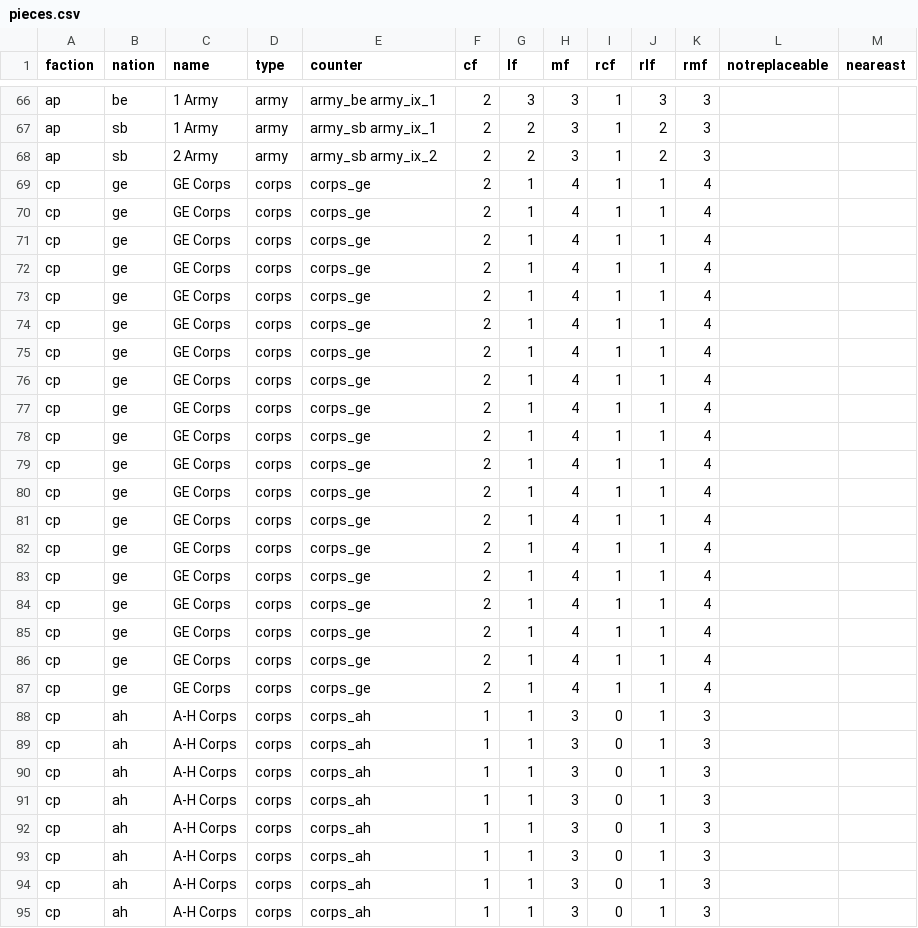
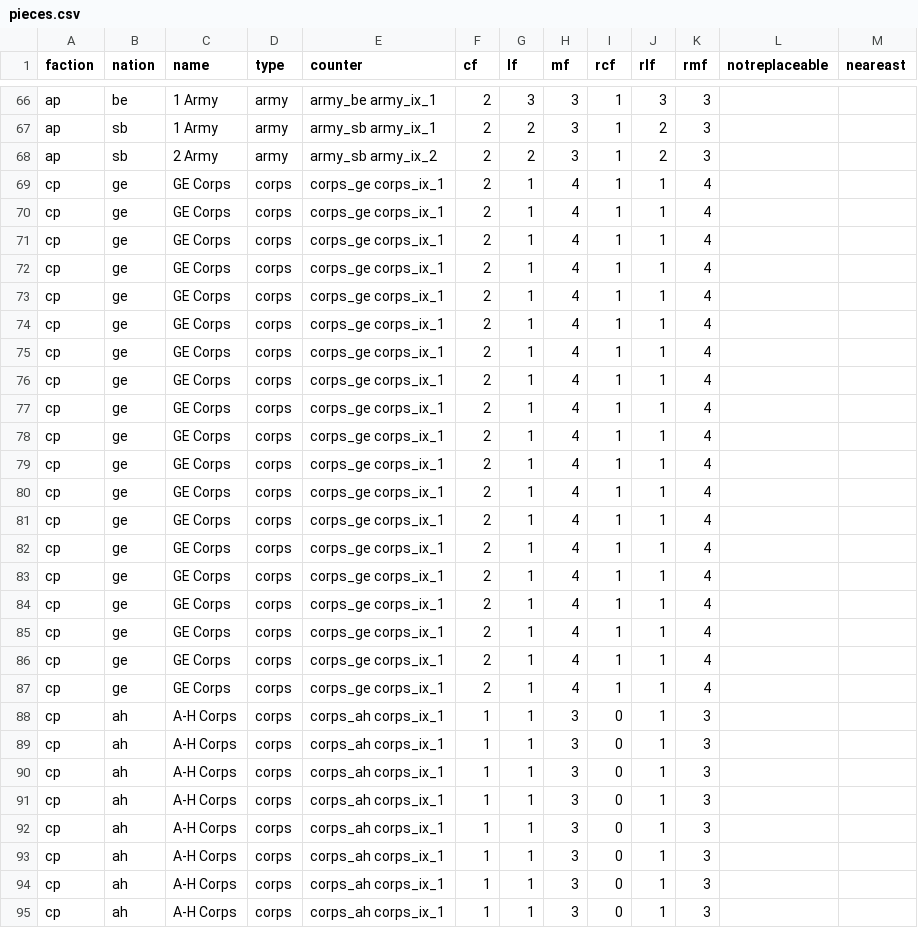
Before and after one commit to rally-the-troops/paths-of-glory, a CSV file: csv/pieces.csv, drawn as a sheet; only a part is shown, gaps mark what is left out; the diff covers the shown part only.

Commit message:
Fix display of reduced corps pieces

```diff
--- a/csv/pieces.csv
+++ b/csv/pieces.csv
@@ -68,28 +68,28 @@ ap,sb,1 Army,army,army_sb army_ix_1,2,2,3,1,2,3,,
 ap,sb,2 Army,army,army_sb army_ix_2,2,2,3,1,2,3,,
-cp,ge,GE Corps,corps,corps_ge,2,1,4,1,1,4,,
-cp,ge,GE Corps,corps,corps_ge,2,1,4,1,1,4,,
-cp,ge,GE Corps,corps,corps_ge,2,1,4,1,1,4,,
-cp,ge,GE Corps,corps,corps_ge,2,1,4,1,1,4,,
-cp,ge,GE Corps,corps,corps_ge,2,1,4,1,1,4,,
-cp,ge,GE Corps,corps,corps_ge,2,1,4,1,1,4,,
-cp,ge,GE Corps,corps,corps_ge,2,1,4,1,1,4,,
-cp,ge,GE Corps,corps,corps_ge,2,1,4,1,1,4,,
-cp,ge,GE Corps,corps,corps_ge,2,1,4,1,1,4,,
-cp,ge,GE Corps,corps,corps_ge,2,1,4,1,1,4,,
-cp,ge,GE Corps,corps,corps_ge,2,1,4,1,1,4,,
-cp,ge,GE Corps,corps,corps_ge,2,1,4,1,1,4,,
-cp,ge,GE Corps,corps,corps_ge,2,1,4,1,1,4,,
-cp,ge,GE Corps,corps,corps_ge,2,1,4,1,1,4,,
-cp,ge,GE Corps,corps,corps_ge,2,1,4,1,1,4,,
-cp,ge,GE Corps,corps,corps_ge,2,1,4,1,1,4,,
-cp,ge,GE Corps,corps,corps_ge,2,1,4,1,1,4,,
-cp,ge,GE Corps,corps,corps_ge,2,1,4,1,1,4,,
-cp,ge,GE Corps,corps,corps_ge,2,1,4,1,1,4,,
-cp,ah,A-H Corps,corps,corps_ah,1,1,3,0,1,3,,
-cp,ah,A-H Corps,corps,corps_ah,1,1,3,0,1,3,,
-cp,ah,A-H Corps,corps,corps_ah,1,1,3,0,1,3,,
-cp,ah,A-H Corps,corps,corps_ah,1,1,3,0,1,3,,
-cp,ah,A-H Corps,corps,corps_ah,1,1,3,0,1,3,,
-cp,ah,A-H Corps,corps,corps_ah,1,1,3,0,1,3,,
-cp,ah,A-H Corps,corps,corps_ah,1,1,3,0,1,3,,
-cp,ah,A-H Corps,corps,corps_ah,1,1,3,0,1,3,,
+cp,ge,GE Corps,corps,corps_ge corps_ix_1,2,1,4,1,1,4,,
+cp,ge,GE Corps,corps,corps_ge corps_ix_1,2,1,4,1,1,4,,
+cp,ge,GE Corps,corps,corps_ge corps_ix_1,2,1,4,1,1,4,,
+cp,ge,GE Corps,corps,corps_ge corps_ix_1,2,1,4,1,1,4,,
+cp,ge,GE Corps,corps,corps_ge corps_ix_1,2,1,4,1,1,4,,
+cp,ge,GE Corps,corps,corps_ge corps_ix_1,2,1,4,1,1,4,,
+cp,ge,GE Corps,corps,corps_ge corps_ix_1,2,1,4,1,1,4,,
+cp,ge,GE Corps,corps,corps_ge corps_ix_1,2,1,4,1,1,4,,
+cp,ge,GE Corps,corps,corps_ge corps_ix_1,2,1,4,1,1,4,,
+cp,ge,GE Corps,corps,corps_ge corps_ix_1,2,1,4,1,1,4,,
+cp,ge,GE Corps,corps,corps_ge corps_ix_1,2,1,4,1,1,4,,
+cp,ge,GE Corps,corps,corps_ge corps_ix_1,2,1,4,1,1,4,,
+cp,ge,GE Corps,corps,corps_ge corps_ix_1,2,1,4,1,1,4,,
+cp,ge,GE Corps,corps,corps_ge corps_ix_1,2,1,4,1,1,4,,
+cp,ge,GE Corps,corps,corps_ge corps_ix_1,2,1,4,1,1,4,,
+cp,ge,GE Corps,corps,corps_ge corps_ix_1,2,1,4,1,1,4,,
+cp,ge,GE Corps,corps,corps_ge corps_ix_1,2,1,4,1,1,4,,
+cp,ge,GE Corps,corps,corps_ge corps_ix_1,2,1,4,1,1,4,,
+cp,ge,GE Corps,corps,corps_ge corps_ix_1,2,1,4,1,1,4,,
+cp,ah,A-H Corps,corps,corps_ah corps_ix_1,1,1,3,0,1,3,,
+cp,ah,A-H Corps,corps,corps_ah corps_ix_1,1,1,3,0,1,3,,
+cp,ah,A-H Corps,corps,corps_ah corps_ix_1,1,1,3,0,1,3,,
+cp,ah,A-H Corps,corps,corps_ah corps_ix_1,1,1,3,0,1,3,,
+cp,ah,A-H Corps,corps,corps_ah corps_ix_1,1,1,3,0,1,3,,
+cp,ah,A-H Corps,corps,corps_ah corps_ix_1,1,1,3,0,1,3,,
+cp,ah,A-H Corps,corps,corps_ah corps_ix_1,1,1,3,0,1,3,,
+cp,ah,A-H Corps,corps,corps_ah corps_ix_1,1,1,3,0,1,3,,
```
Also changed, not shown: 76 edited cells elsewhere in this file, 1 other file.
